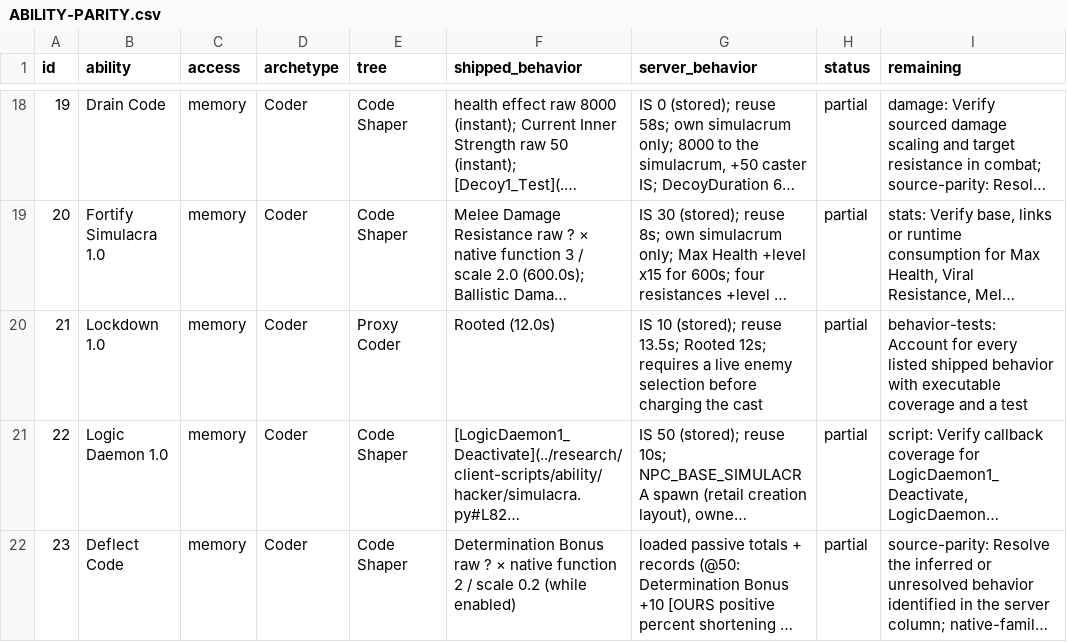
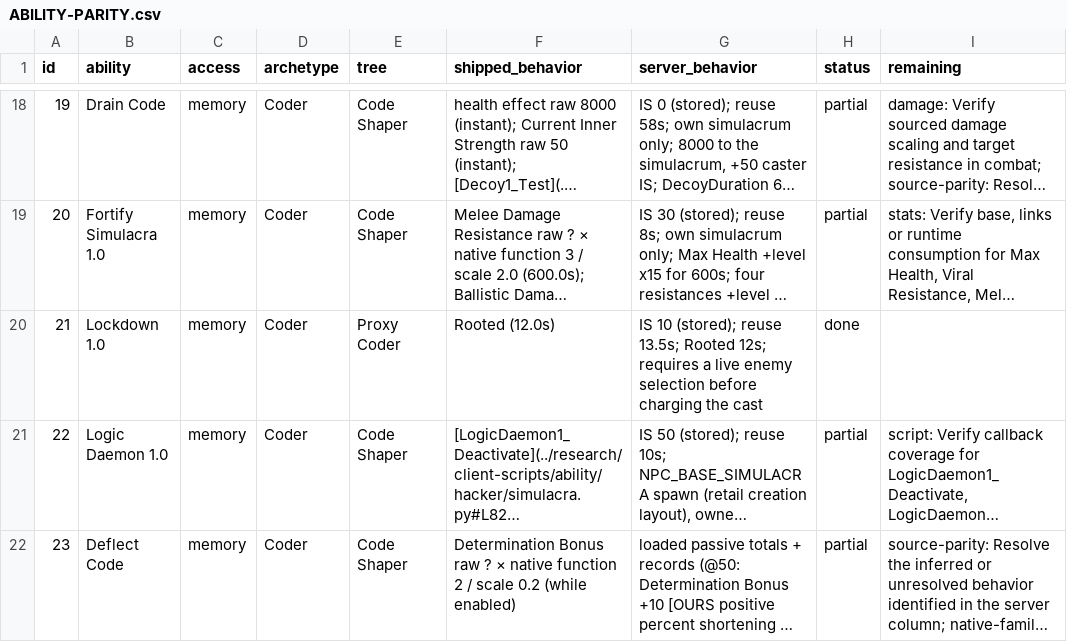
Before and after one commit to kylebrussell/mxo-hd, a CSV file: docs/ABILITY-PARITY.csv, drawn as a sheet; only a part is shown, gaps mark what is left out; long unchanged cells end in …; the diff names each change by its address in the sheet, - before the commit and + after, or states it on an @@ line.

Commit message:
Refresh ability audit for starter control and opener evidence

```diff
--- a/docs/ABILITY-PARITY.csv
+++ b/docs/ABILITY-PARITY.csv
-H20 (status): partial
+H20 (status): done
-I20 (remaining): behavior-tests: Account for every listed shipped behavior with executable coverage and a test
+I20 (remaining): (empty)
```
Also changed, not shown: 1 other file.
